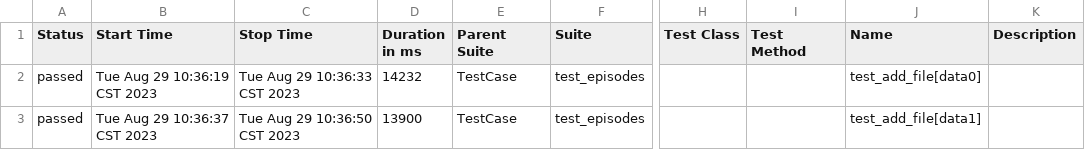
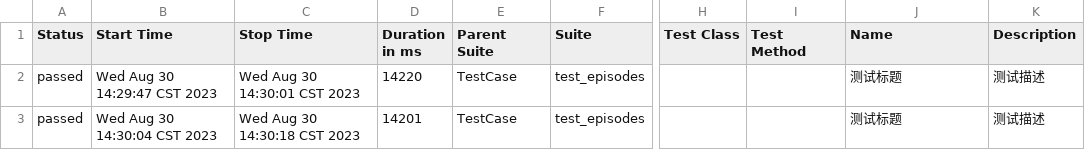
Before and after one commit to obsession22/api-test, a CSV file: report/data/suites.csv, drawn as a sheet; only a part is shown, gaps mark what is left out; the diff names each change by its address in the sheet, - before the commit and + after, or states it on an @@ line.

```diff
--- a/report/data/suites.csv
+++ b/report/data/suites.csv
-B2 (Start Time): Tue Aug 29 10:36:19 CST 2023
+B2 (Start Time): Wed Aug 30 14:29:47 CST 2023
-C2 (Stop Time): Tue Aug 29 10:36:33 CST 2023
+C2 (Stop Time): Wed Aug 30 14:30:01 CST 2023
-D2 (Duration in ms): 14232
+D2 (Duration in ms): 14220
-J2 (Name): test_add_file[data0]
+J2 (Name): 测试标题
-K2:K3 (Description): (empty)
+K2:K3 (Description): 测试描述
-B3 (Start Time): Tue Aug 29 10:36:37 CST 2023
+B3 (Start Time): Wed Aug 30 14:30:04 CST 2023
-C3 (Stop Time): Tue Aug 29 10:36:50 CST 2023
+C3 (Stop Time): Wed Aug 30 14:30:18 CST 2023
-D3 (Duration in ms): 13900
+D3 (Duration in ms): 14201
-J3 (Name): test_add_file[data1]
+J3 (Name): 测试标题
```
Also changed, not shown: 39 other files.
